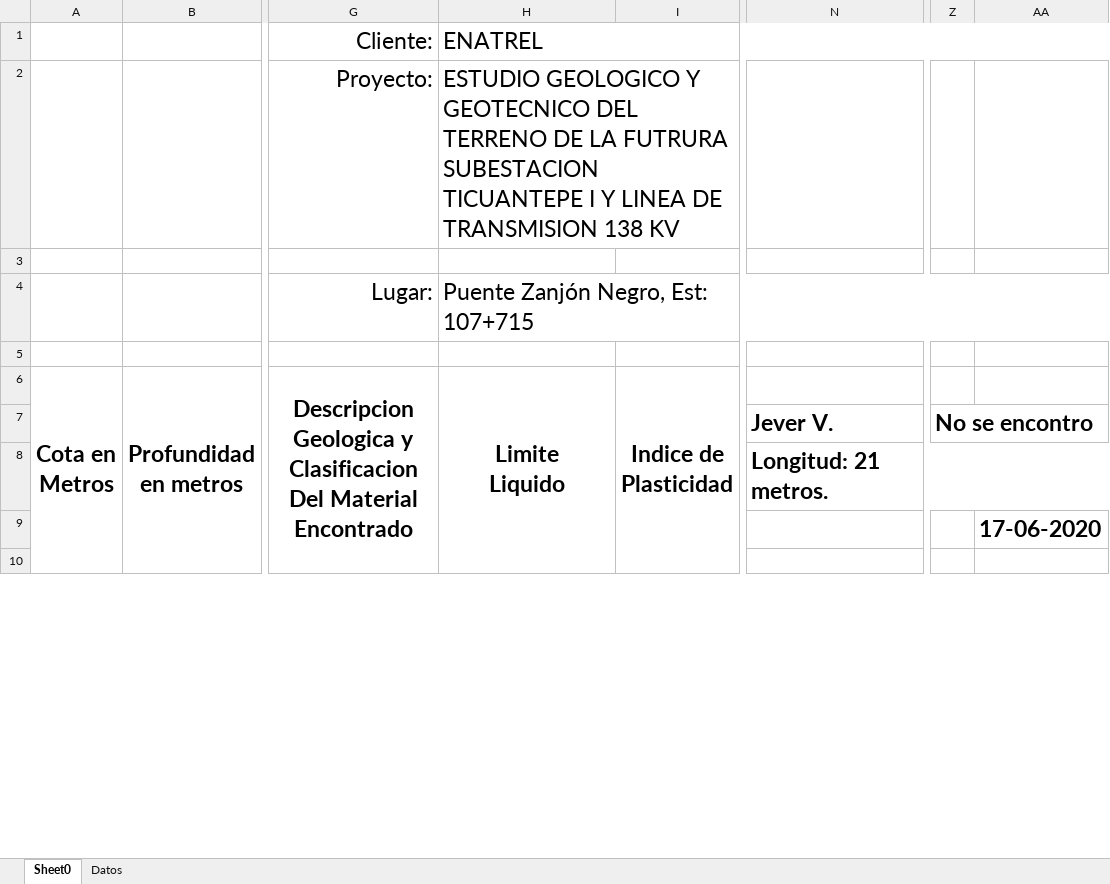
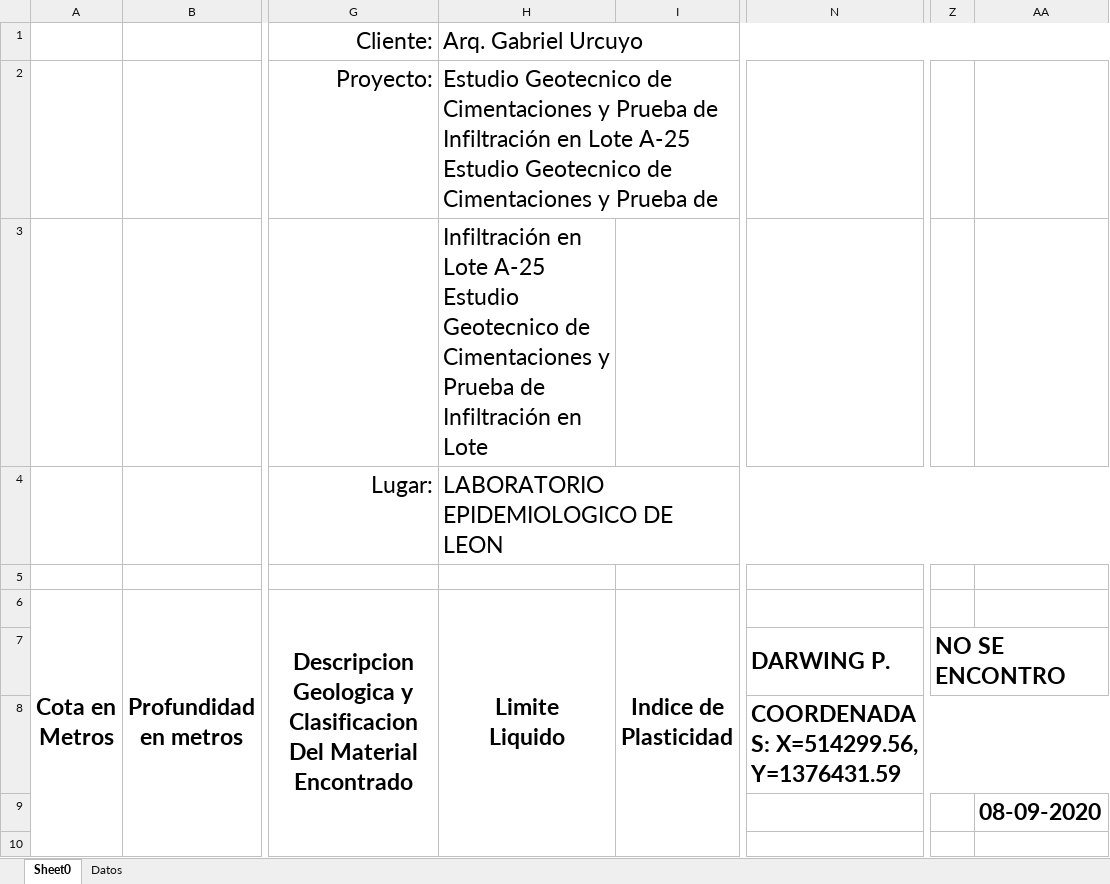
Before and after one commit to Hitzui/Grafico, an Excel workbook: 002.xlsx, sheet Sheet0, drawn as a sheet; only a part is shown, gaps mark what is left out; values as stored, in another font and other column widths than the file's, no borders; charts and pictures not drawn; the diff covers the shown part only; the diff names each change by its address in the sheet, - before the commit and + after, or states it on an @@ line.

```diff
--- a/002.xlsx (sheet Sheet0)
+++ b/002.xlsx (sheet Sheet0)
-H1: ENATREL
+H1: Arq. Gabriel Urcuyo
-H2: ESTUDIO GEOLOGICO Y GEOTECNICO DEL TERRENO DE LA FUTRURA SUBESTACION TICUANTEPE I Y LINEA DE TRANSMISION 138 KV
+H2: Estudio Geotecnico de Cimentaciones y Prueba de Infiltración en Lote A-25 Estudio Geotecnico de Cimentaciones y Prueba de
-H3: (empty)
+H3: Infiltración en Lote A-25 Estudio Geotecnico de Cimentaciones y Prueba de Infiltración en Lote
-H4: Puente Zanjón Negro, Est: 107+715
+H4: LABORATORIO EPIDEMIOLOGICO DE LEON
-N7: Jever V.
+N7: DARWING P.
-Z7: No se encontro
+Z7: NO SE ENCONTRO
-N8: Longitud: 21 metros.
+N8: COORDENADAS: X=514299.56, Y=1376431.59
-AA9: 17-06-2020
+AA9: 08-09-2020
```
Also changed, not shown: 57 added rows, 69 removed rows and 8 edited cells elsewhere in this sheet, sheet Datos, charts or pictures, 8 other files.
